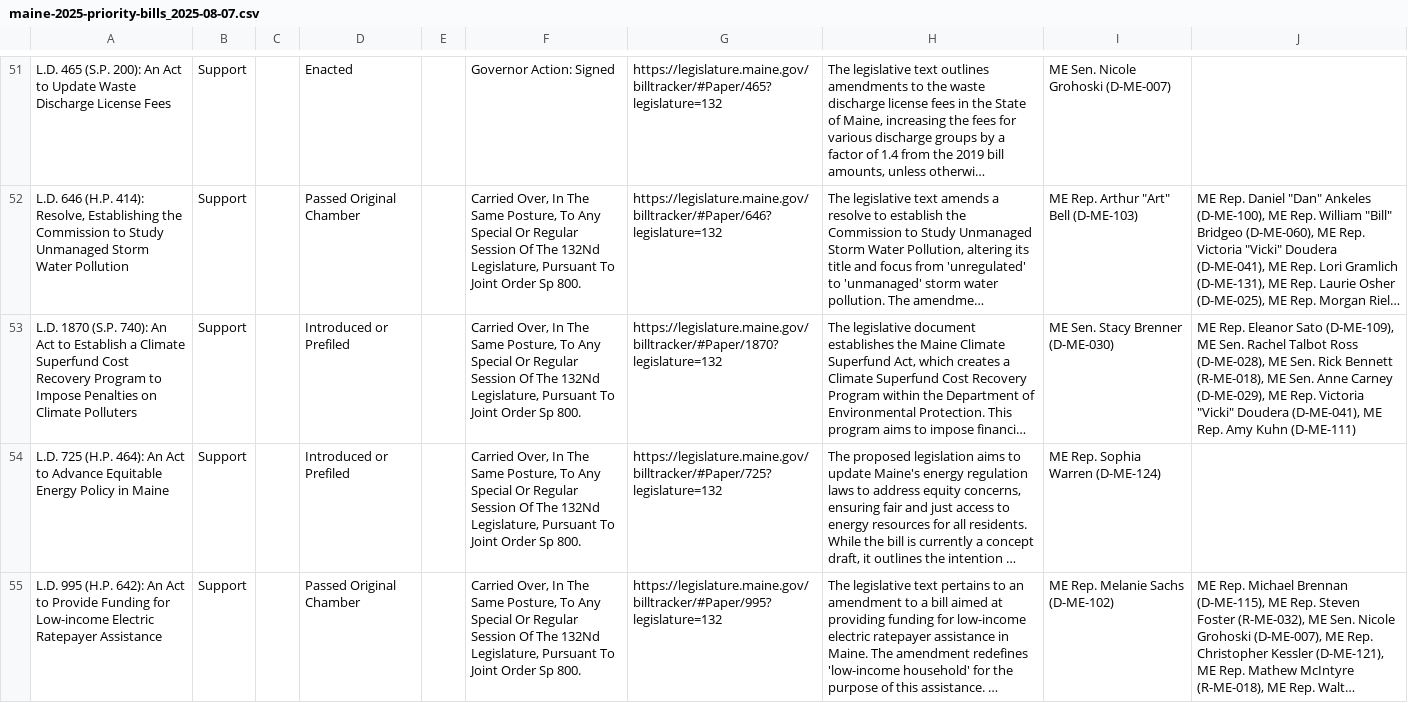
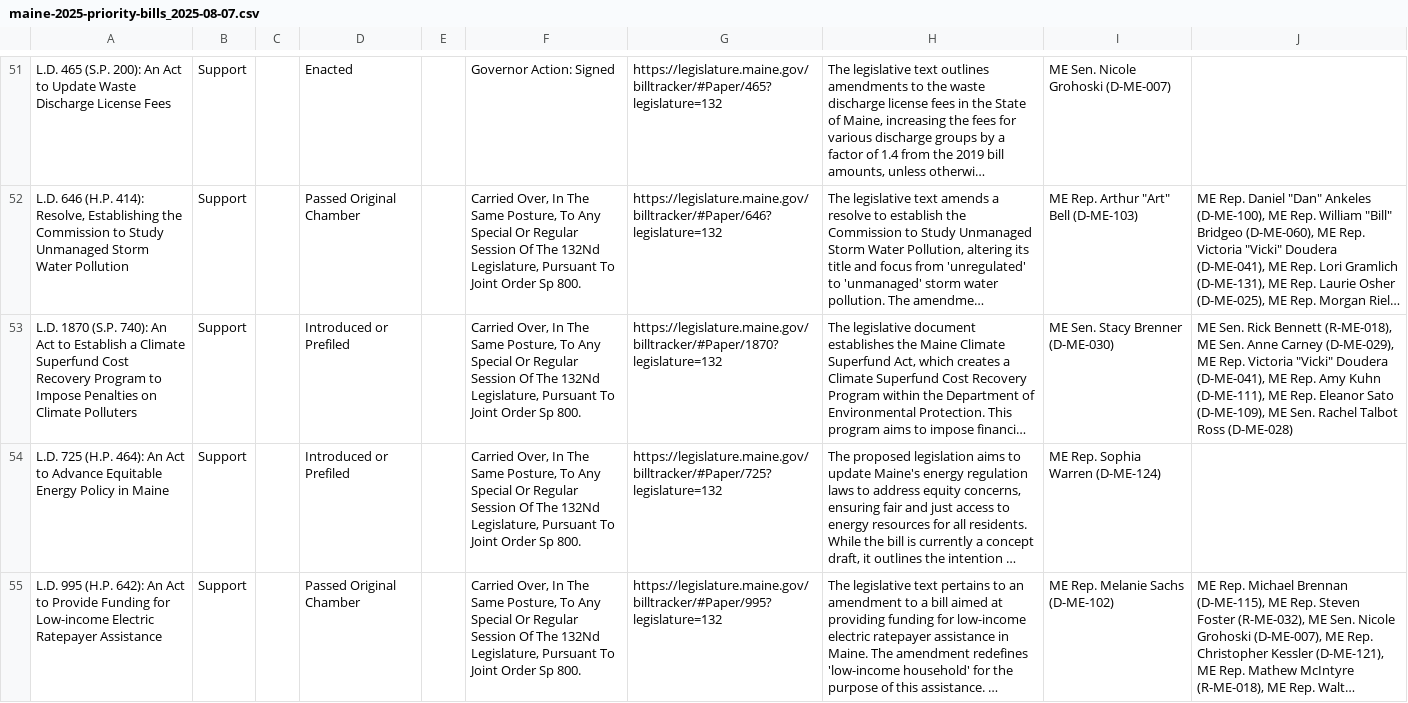
Before and after one commit to PhilipMathieu/scme-tracker, a CSV file: archive/maine-2025-priority-bills_2025-08-07.csv, drawn as a sheet; only a part is shown, gaps mark what is left out; long unchanged cells end in …; the diff covers the shown part only; the diff names each change by its address in the sheet, - before the commit and + after, or states it on an @@ line.

```diff
--- a/archive/maine-2025-priority-bills_2025-08-07.csv
+++ b/archive/maine-2025-priority-bills_2025-08-07.csv
-J53: ME Rep. Eleanor Sato (D-ME-109), ME Sen. Rachel Talbot Ross (D-ME-028), ME Sen. Rick Bennett (R-ME-018), ME Sen. Anne Carney (D-ME-029), ME Rep. Victoria "Vicki" Doudera (D-ME-041), ME Rep. Amy Kuhn (D-ME-111)
+J53: ME Sen. Rick Bennett (R-ME-018), ME Sen. Anne Carney (D-ME-029), ME Rep. Victoria "Vicki" Doudera (D-ME-041), ME Rep. Amy Kuhn (D-ME-111), ME Rep. Eleanor Sato (D-ME-109), ME Sen. Rachel Talbot Ross (D-ME-028)
```
Also changed, not shown: 8 edited cells elsewhere in this file, maine-2025-priority-bills.csv.
